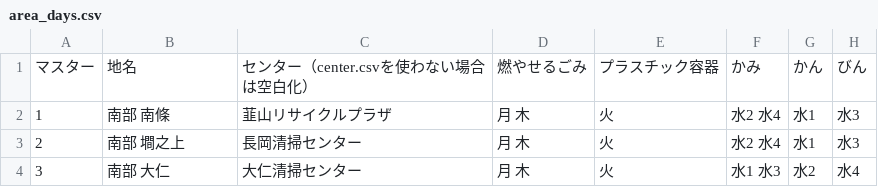
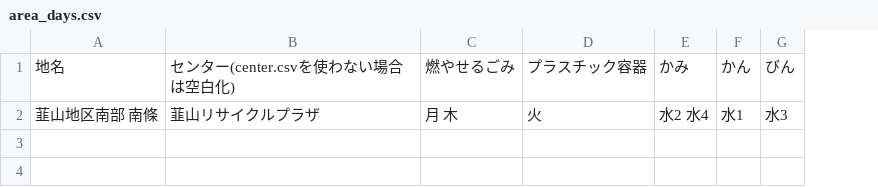
Before and after one commit to izunokuni-hai/izunokuni.5374, a CSV file: data/area_days.csv, drawn as a sheet; removed rows and columns are numbered as before the commit, all else as after; the diff names each change by its address in the sheet, - before the commit and + after, or states it on an @@ line.

Commit message:
Update area_days.csv

```diff
--- a/data/area_days.csv
+++ b/data/area_days.csv
-column A, rows 1-2: マスター | 1
-B1: センター（center.csvを使わない場合は空白化）
+B1: センター(center.csvを使わない場合は空白化)
-A2: 南部 南條
+A2: 韮山地区南部 南條
-row 3: 2 | 南部 墹之上 | 長岡清掃センター | 月 木 | 火 | 水2 水4 | 水1 | 水3
-row 4: 3 | 南部 大仁 | 大仁清掃センター | 月 木 | 火 | 水1 水3 | 水2 | 水4
```
